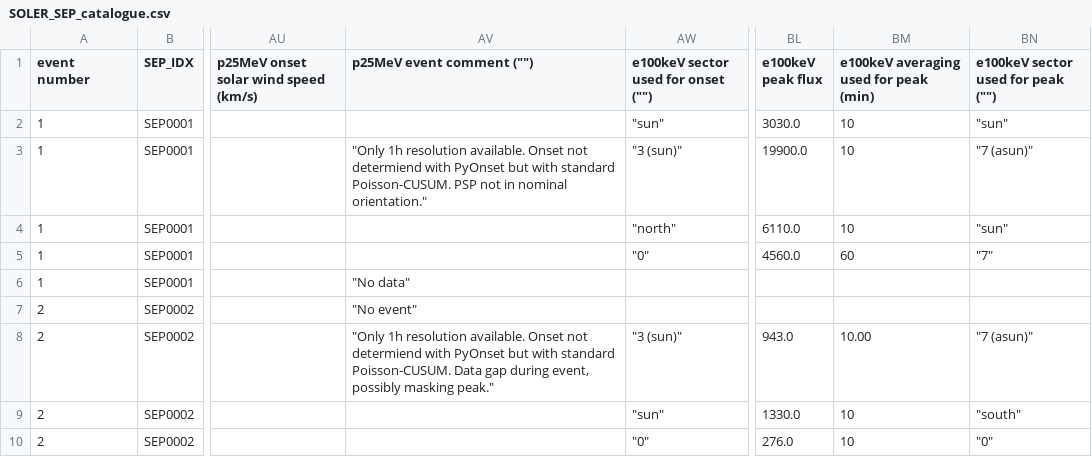
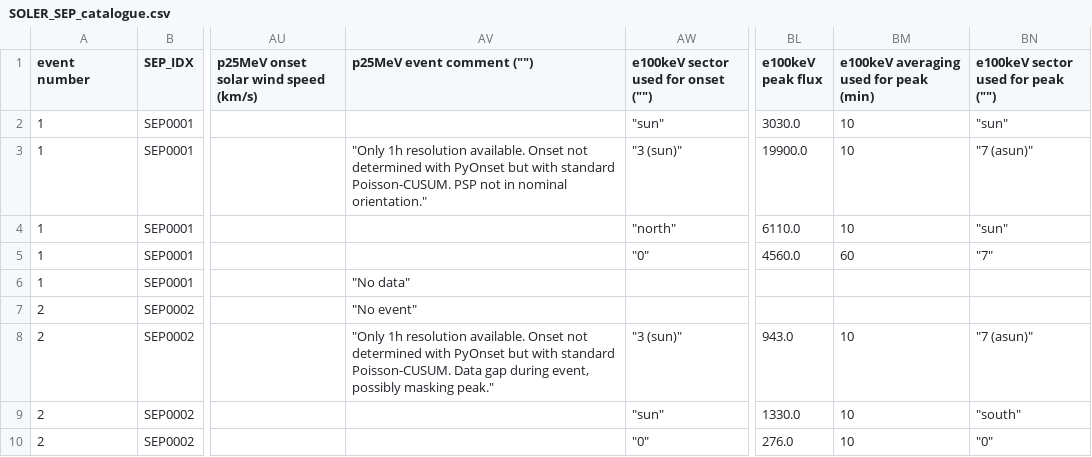
Before and after one commit to jgieseler/streamlit_dataframe, a CSV file: catalogues/SOLER_SEP_catalogue.csv, drawn as a sheet; only a part is shown, gaps mark what is left out; the diff names each change by its address in the sheet, - before the commit and + after, or states it on an @@ line.

Commit message:
update

```diff
--- a/catalogues/SOLER_SEP_catalogue.csv
+++ b/catalogues/SOLER_SEP_catalogue.csv
-AV3 (p25MeV event comment ("")): …Onset not determiend with PyOnset…
+AV3 (p25MeV event comment ("")): …Onset not determined with PyOnset…
-AV8 (p25MeV event comment ("")): …Onset not determiend with PyOnset…
+AV8 (p25MeV event comment ("")): …Onset not determined with PyOnset…
-BM8: 10.00
+BM8: 10
```
